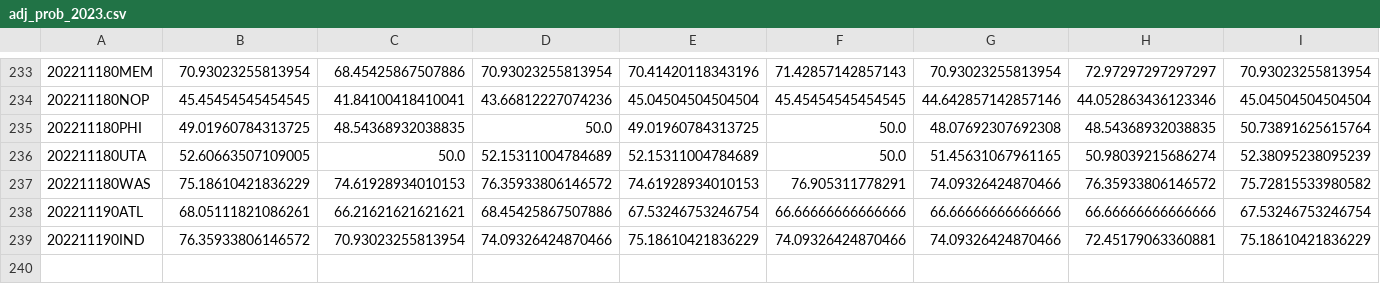
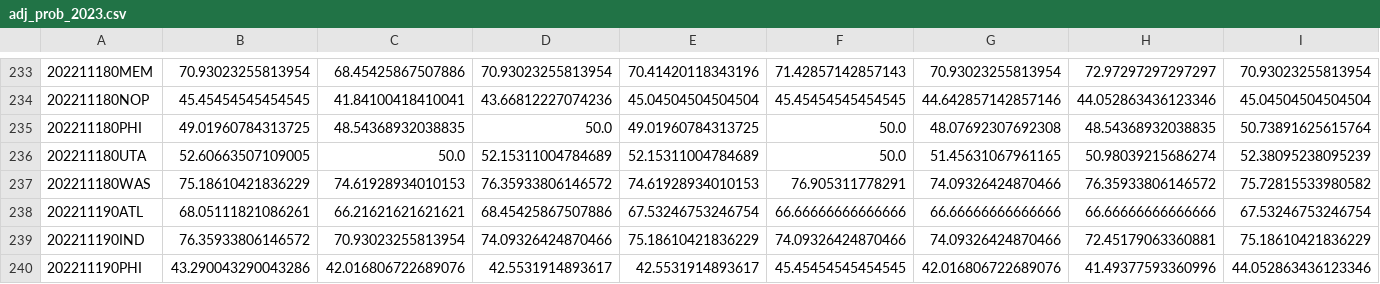
Before and after one commit to aaron-kulkarni/evaluatingBettingStrategies, a CSV file: data/bettingOddsData/adj_prob_2023.csv, drawn as a sheet; only a part is shown, gaps mark what is left out; rows hold the shown columns only; the diff names each change by its address in the sheet, - before the commit and + after, or states it on an @@ line.

```diff
--- a/data/bettingOddsData/adj_prob_2023.csv
+++ b/data/bettingOddsData/adj_prob_2023.csv
+row 240: 202211190PHI | 43.290043290043286 | 42.016806722689076 | 42.5531914893617 | 42.5531914893617 | 45.45454545454545 | 42.016806722689076 | 41.49377593360996 | 44.052863436123346
```
Also changed, not shown: data/bettingOddsData/closing_betting_odds_2023_clean.csv, data/perMetric/performance_metric_2023.csv, 8 other files.
